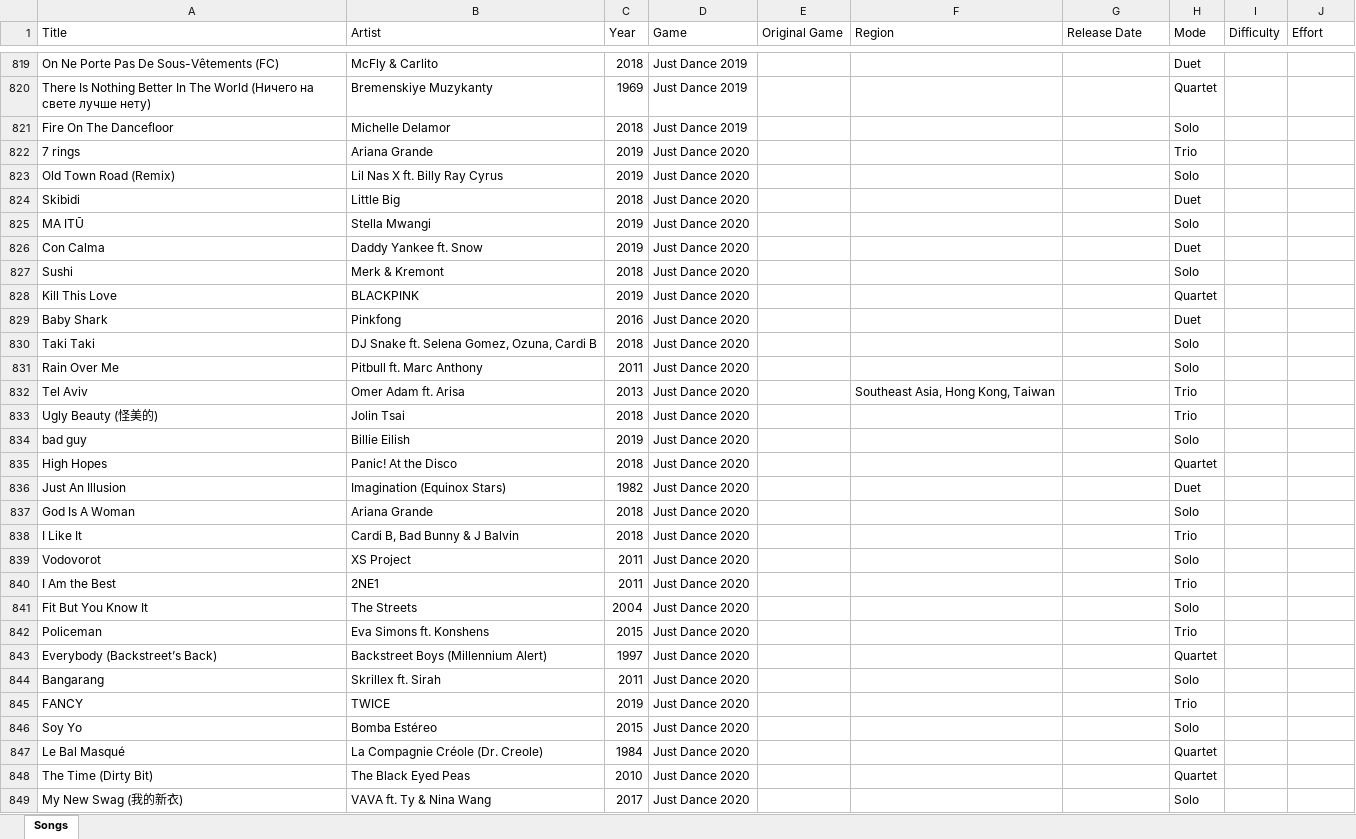
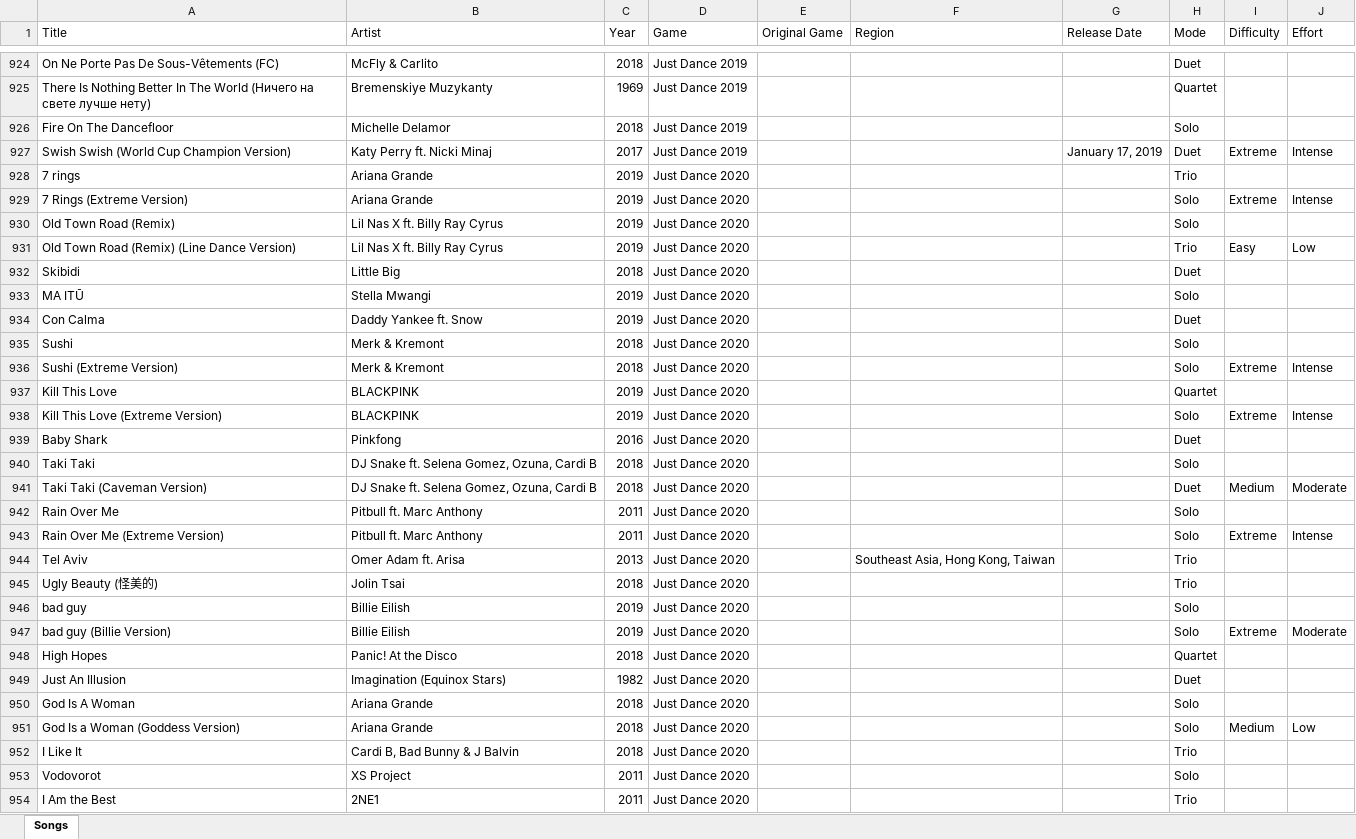
Before and after one commit to wl03355609/Just-Dance-Queue-Butt, an Excel workbook: songlist.xlsx, sheet Songs, drawn as a sheet; only a part is shown, gaps mark what is left out; the shorter side is filled out with more unchanged rows; values as stored, in another font and other column widths than the file's, no borders; the diff covers the shown part only; the diff names each change by its address in the sheet, - before the commit and + after, or states it on an @@ line.

```diff
--- a/songlist.xlsx (sheet Songs)
+++ b/songlist.xlsx (sheet Songs)
+row 927: Swish Swish (World Cup Champion Version) | Katy Perry ft. Nicki Minaj | 2017 | Just Dance 2019 |  |  | January 17, 2019 | Duet | Extreme | Intense
+row 929: 7 Rings (Extreme Version) | Ariana Grande | 2019 | Just Dance 2020 |  |  |  | Solo | Extreme | Intense
+row 931: Old Town Road (Remix) (Line Dance Version) | Lil Nas X ft. Billy Ray Cyrus | 2019 | Just Dance 2020 |  |  |  | Trio | Easy | Low
+row 936: Sushi (Extreme Version) | Merk & Kremont | 2018 | Just Dance 2020 |  |  |  | Solo | Extreme | Intense
+row 938: Kill This Love (Extreme Version) | BLACKPINK | 2019 | Just Dance 2020 |  |  |  | Solo | Extreme | Intense
+row 941: Taki Taki (Caveman Version) | DJ Snake ft. Selena Gomez, Ozuna, Cardi B | 2018 | Just Dance 2020 |  |  |  | Duet | Medium | Moderate
+row 943: Rain Over Me (Extreme Version) | Pitbull ft. Marc Anthony | 2011 | Just Dance 2020 |  |  |  | Solo | Extreme | Intense
+row 947: bad guy (Billie Version) | Billie Eilish | 2019 | Just Dance 2020 |  |  |  | Solo | Extreme | Moderate
+row 951: God Is a Woman (Goddess Version) | Ariana Grande | 2018 | Just Dance 2020 |  |  |  | Solo | Medium | Low
```
Also changed, not shown: 210 added rows elsewhere in this sheet, 4 other files.
